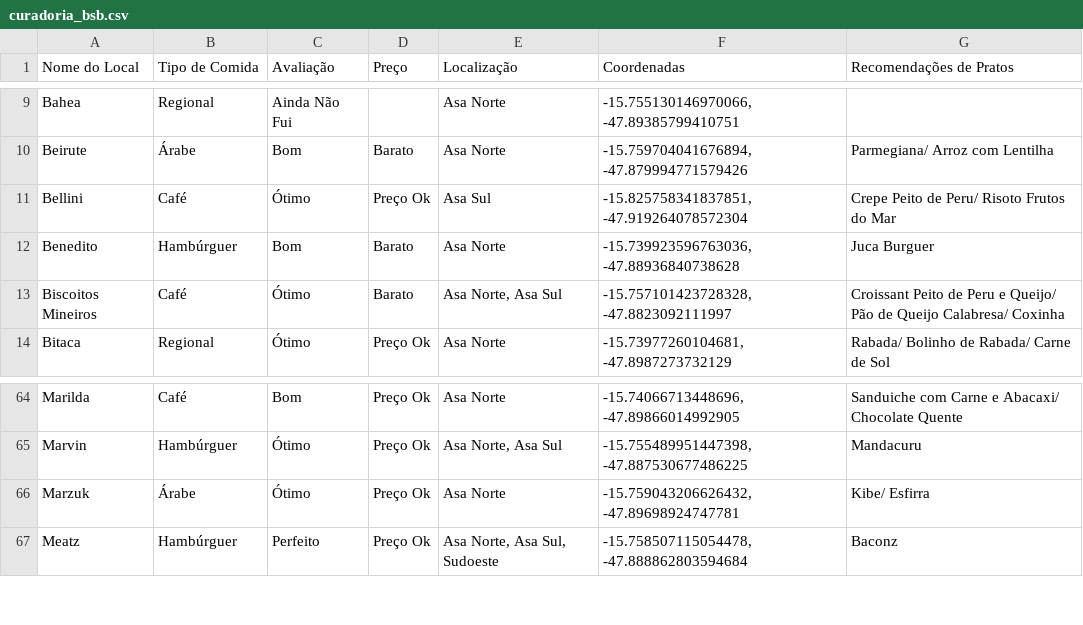
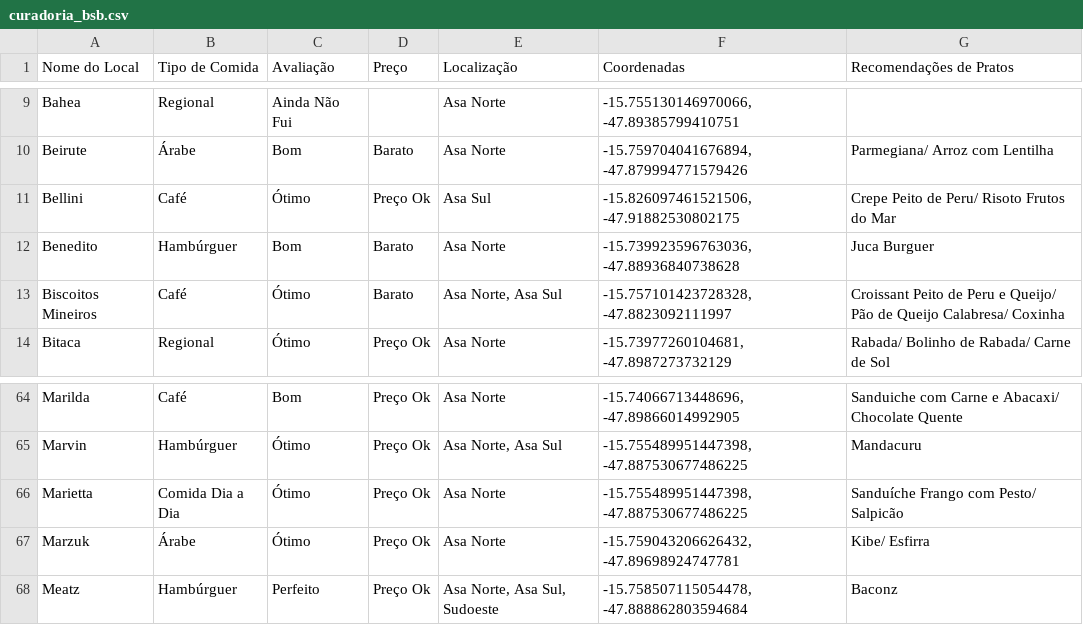
Before and after one commit to carloseduardowerneck/curadoria, a CSV file: curadoria_bsb.csv, drawn as a sheet; only a part is shown, gaps mark what is left out.

```diff
--- a/curadoria_bsb.csv
+++ b/curadoria_bsb.csv
@@ -10,3 +10,3 @@
 "Beirute","Árabe","Bom","Barato","Asa Norte","-15.759704041676894, -47.879994771579426","Parmegiana/ Arroz com Lentilha"
-"Bellini","Café","Ótimo","Preço Ok","Asa Sul","-15.825758341837851, -47.919264078572304","Crepe Peito de Peru/ Risoto Frutos do Mar"
+"Bellini","Café","Ótimo","Preço Ok","Asa Sul","-15.826097461521506, -47.91882530802175","Crepe Peito de Peru/ Risoto Frutos do Mar"
 "Benedito","Hambúrguer","Bom","Barato","Asa Norte","-15.739923596763036, -47.88936840738628","Juca Burguer"
@@ -65,2 +65,3 @@
 "Marvin","Hambúrguer","Ótimo","Preço Ok","Asa Norte, Asa Sul","-15.755489951447398, -47.887530677486225","Mandacuru"
+"Marietta","Comida Dia a Dia","Ótimo","Preço Ok","Asa Norte","-15.755489951447398, -47.887530677486225","Sanduíche Frango com Pesto/ Salpicão"
 "Marzuk","Árabe","Ótimo","Preço Ok","Asa Norte","-15.759043206626432, -47.89698924747781","Kibe/ Esfirra"
```
Also changed, not shown: 2 other files.
